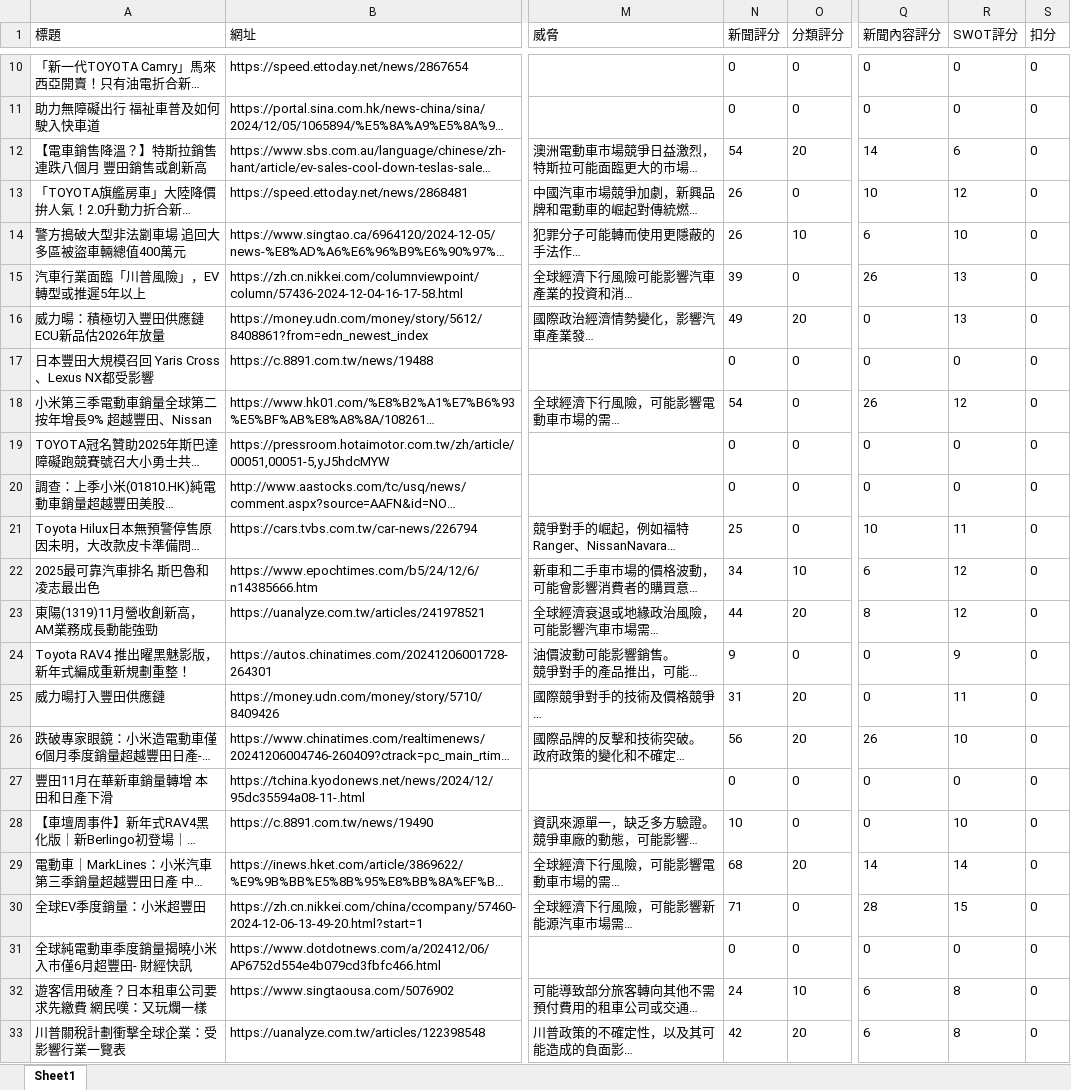
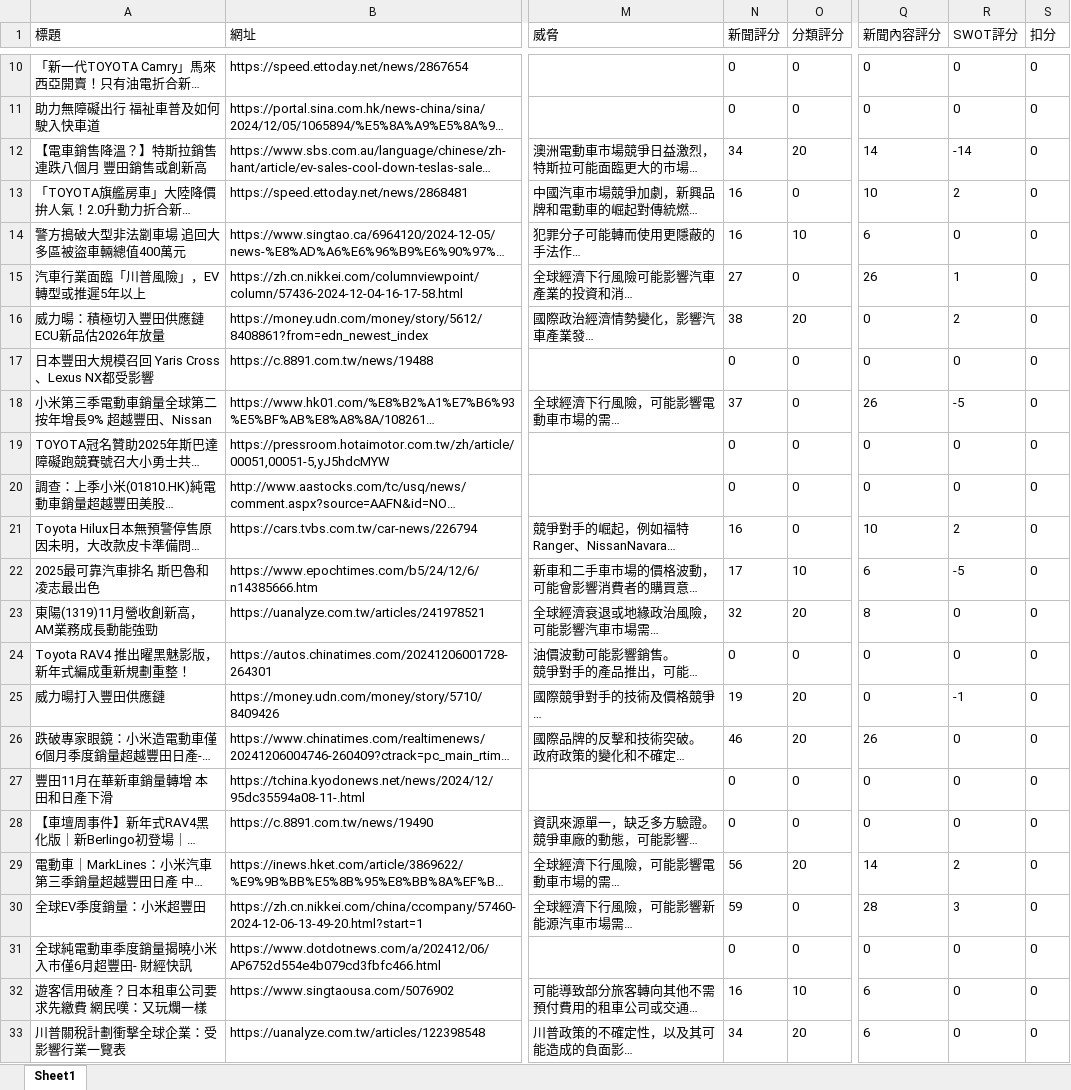
Before and after one commit to lisheng-yao/showNews, an Excel workbook: data/豐田.xlsx, sheet Sheet1, drawn as a sheet; only a part is shown, gaps mark what is left out; long unchanged cells end in …; values as stored, in another font and other column widths than the file's, no borders; the diff covers the shown part only; the diff names each change by its address in the sheet, - before the commit and + after, or states it on an @@ line.

```diff
--- a/data/豐田.xlsx (sheet Sheet1)
+++ b/data/豐田.xlsx (sheet Sheet1)
-N12 (新聞評分): 54
+N12 (新聞評分): 34
-R12 (SWOT評分): 6
+R12 (SWOT評分): -14
-N13:N14 (新聞評分): 26
+N13:N14 (新聞評分): 16
-R13 (SWOT評分): 12
+R13 (SWOT評分): 2
-R14 (SWOT評分): 10
+R14 (SWOT評分): 0
-N15 (新聞評分): 39
+N15 (新聞評分): 27
-R15 (SWOT評分): 13
+R15 (SWOT評分): 1
-N16 (新聞評分): 49
+N16 (新聞評分): 38
-R16 (SWOT評分): 13
+R16 (SWOT評分): 2
-N18 (新聞評分): 54
+N18 (新聞評分): 37
-R18 (SWOT評分): 12
+R18 (SWOT評分): -5
-N21 (新聞評分): 25
+N21 (新聞評分): 16
-R21 (SWOT評分): 11
+R21 (SWOT評分): 2
-N22 (新聞評分): 34
+N22 (新聞評分): 17
-R22 (SWOT評分): 12
+R22 (SWOT評分): -5
-N23 (新聞評分): 44
+N23 (新聞評分): 32
-R23 (SWOT評分): 12
+R23 (SWOT評分): 0
-N24 (新聞評分): 9
+N24 (新聞評分): 0
-R24 (SWOT評分): 9
+R24 (SWOT評分): 0
-N25 (新聞評分): 31
+N25 (新聞評分): 19
-R25 (SWOT評分): 11
+R25 (SWOT評分): -1
-N26 (新聞評分): 56
+N26 (新聞評分): 46
-R26 (SWOT評分): 10
+R26 (SWOT評分): 0
-N28 (新聞評分): 10
+N28 (新聞評分): 0
-R28 (SWOT評分): 10
+R28 (SWOT評分): 0
-N29 (新聞評分): 68
+N29 (新聞評分): 56
-R29 (SWOT評分): 14
+R29 (SWOT評分): 2
-N30 (新聞評分): 71
+N30 (新聞評分): 59
-R30 (SWOT評分): 15
+R30 (SWOT評分): 3
-N32 (新聞評分): 24
+N32 (新聞評分): 16
-R32:R33 (SWOT評分): 8
+R32:R33 (SWOT評分): 0
-N33 (新聞評分): 42
+N33 (新聞評分): 34
```
Also changed, not shown: 29 added rows and 784 edited cells elsewhere in this sheet, data/台泥.xlsx, data/寧德時代.xlsx, 27 other files.
